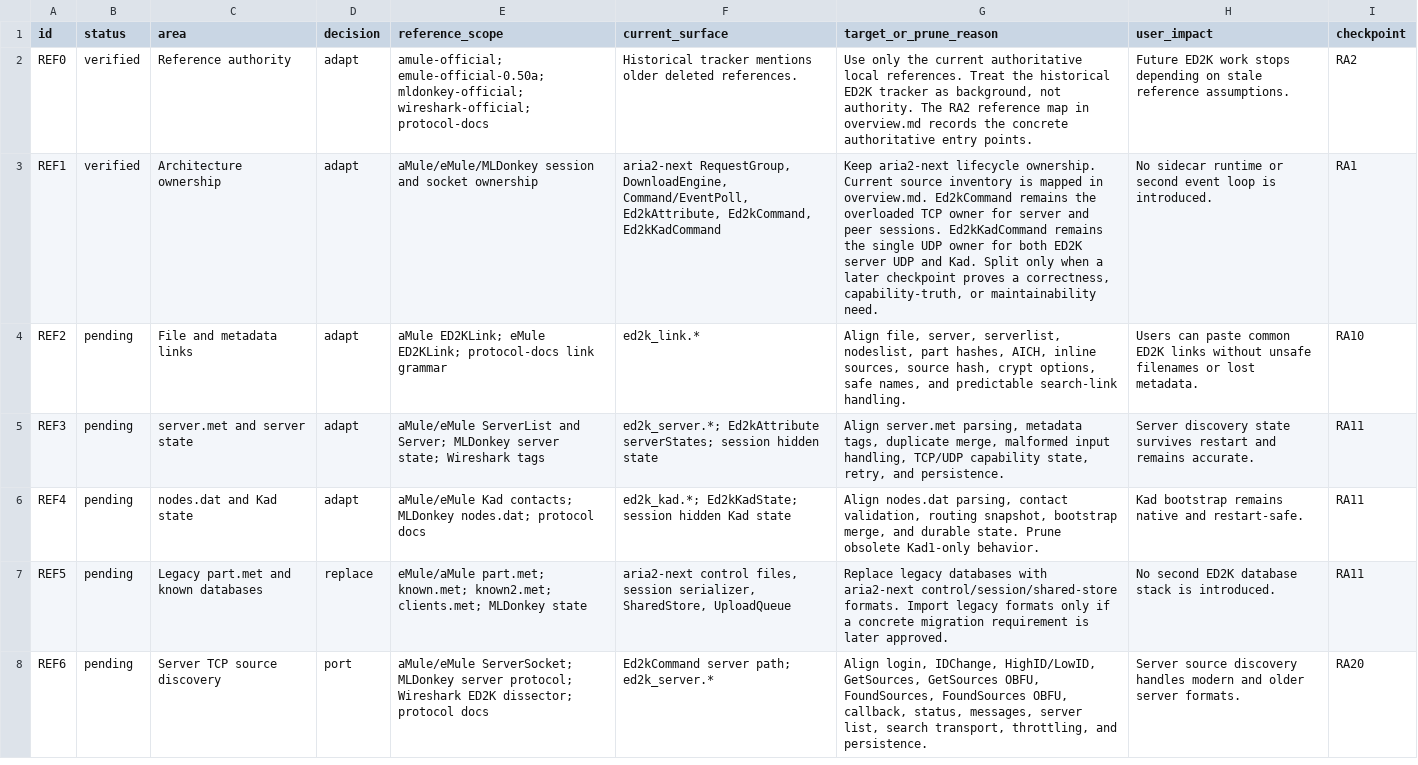
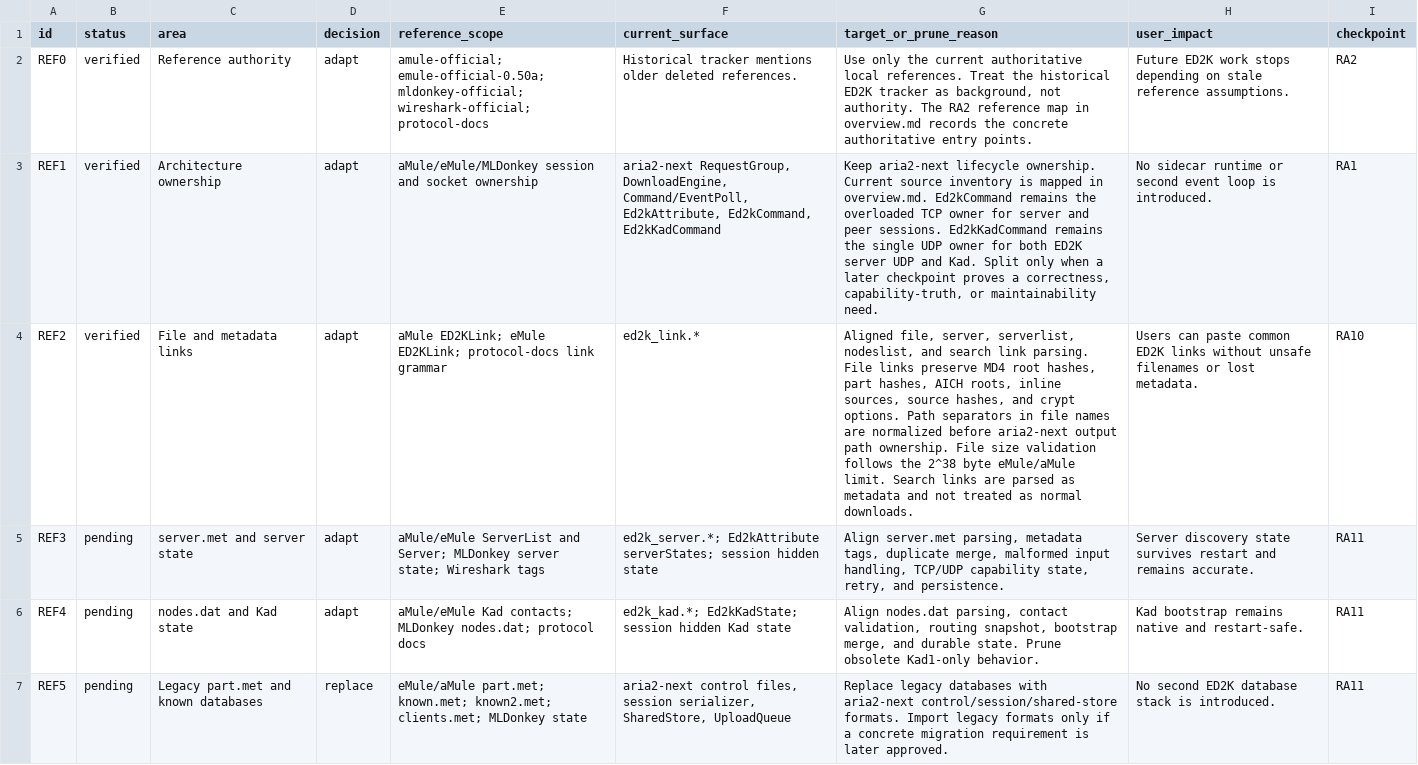
Before and after one commit to rzhy1/aria2-next, a CSV file: docs/maintenance/ed2k-refactor/reference-ledger.csv, drawn as a sheet; only a part is shown; the shorter side is filled out with more unchanged rows; the diff names each change by its address in the sheet, - before the commit and + after, or states it on an @@ line.

```diff
--- a/docs/maintenance/ed2k-refactor/reference-ledger.csv
+++ b/docs/maintenance/ed2k-refactor/reference-ledger.csv
-B4 (status): pending
+B4 (status): verified
-G4 (target_or_prune_reason): Align file, server, serverlist, nodeslist, part hashes, AICH, inline sources, source hash, crypt options, safe names, and predictable search-link handling.
+G4 (target_or_prune_reason): Aligned file, server, serverlist, nodeslist, and search link parsing. File links preserve MD4 root hashes, part hashes, AICH roots, inline sources, source hashes, and crypt options. Path separators in file names are normalized before aria2-next output path ownership. File size validation follows the 2^38 byte eMule/aMule limit. Search links are parsed as metadata and not treated as normal downloads.
```
Also changed, not shown: docs/maintenance/ed2k-refactor/checkpoint-index.csv, docs/maintenance/ed2k-refactor/checkpoints/10-links-metadata.csv, 6 other files.
